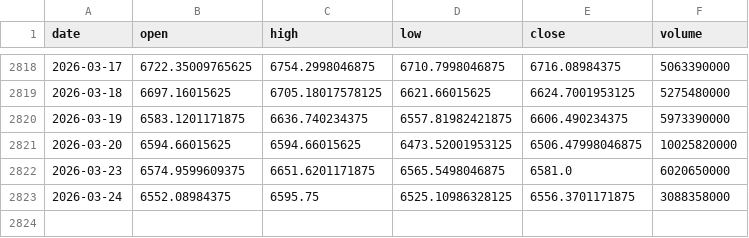
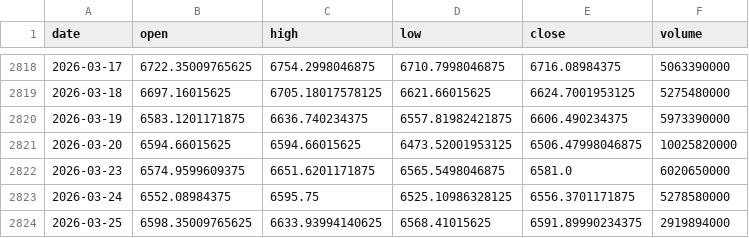
Before and after one commit to pravindev666/David-V666, a CSV file: data/sp500_daily.csv, drawn as a sheet; only a part is shown, gaps mark what is left out.

Commit message:
Auto-sync: Market data 2026-03-26 05:26

```diff
--- a/data/sp500_daily.csv
+++ b/data/sp500_daily.csv
@@ -2822,2 +2822,3 @@ date,open,high,low,close,volume
 2026-03-23,6574.9599609375,6651.6201171875,6565.5498046875,6581.0,6020650000
-2026-03-24,6552.08984375,6595.75,6525.10986328125,6556.3701171875,3088358000
+2026-03-24,6552.08984375,6595.75,6525.10986328125,6556.3701171875,5278580000
+2026-03-25,6598.35009765625,6633.93994140625,6568.41015625,6591.89990234375,2919894000
```
Also changed, not shown: data/bank_nifty_daily.csv, data/nifty_daily.csv, 5 other files.
